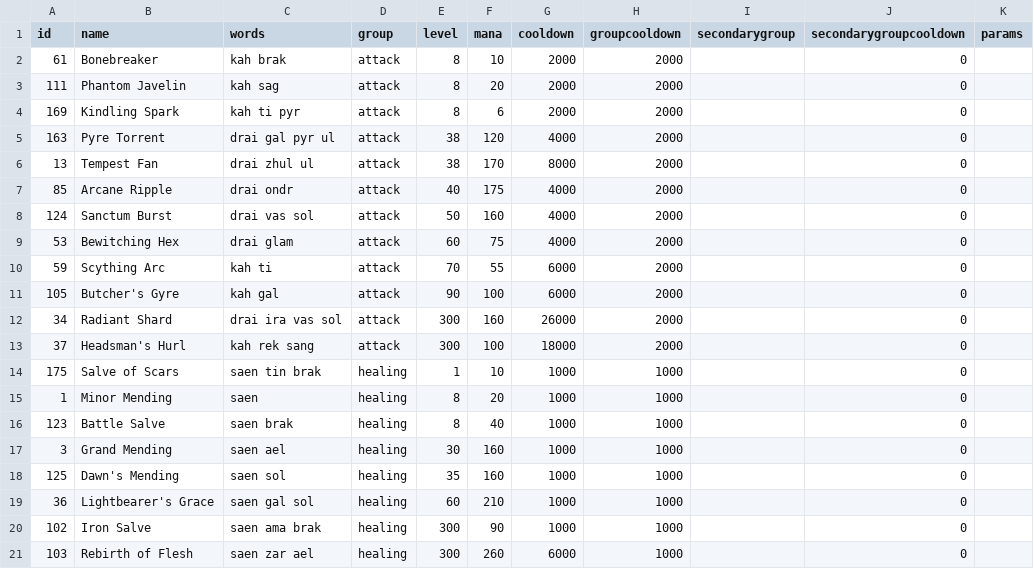
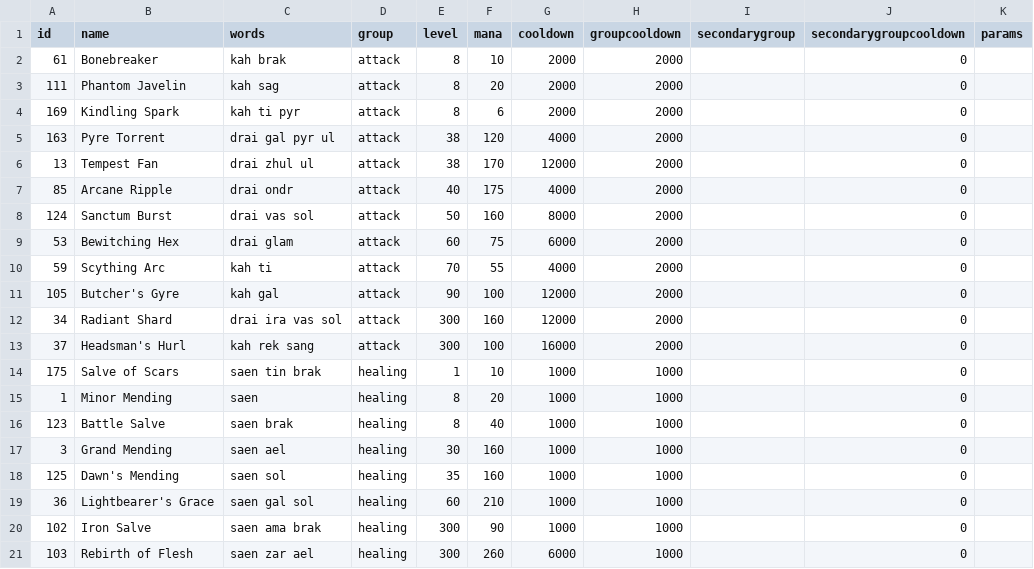
Before and after one commit to lucas1089/cinders-of-chaos, a CSV file: server/data/spells/stock_spells.csv, drawn as a sheet; only a part is shown; the diff names each change by its address in the sheet, - before the commit and + after, or states it on an @@ line.

```diff
--- a/server/data/spells/stock_spells.csv
+++ b/server/data/spells/stock_spells.csv
-G6 (cooldown): 8000
+G6 (cooldown): 12000
-G8 (cooldown): 4000
+G8 (cooldown): 8000
-G9 (cooldown): 4000
+G9 (cooldown): 6000
-G10 (cooldown): 6000
+G10 (cooldown): 4000
-G11 (cooldown): 6000
+G11 (cooldown): 12000
-G12 (cooldown): 26000
+G12 (cooldown): 12000
-G13 (cooldown): 18000
+G13 (cooldown): 16000
```
Also changed, not shown: server/data/spells/spell_timings.csv, 23 other files.
